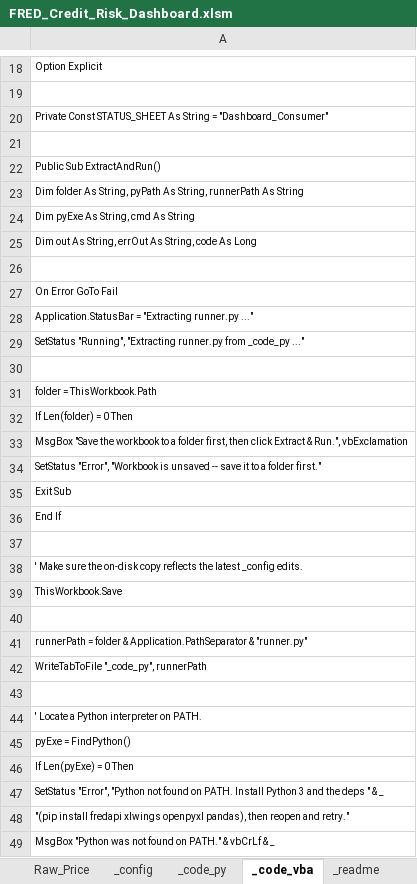
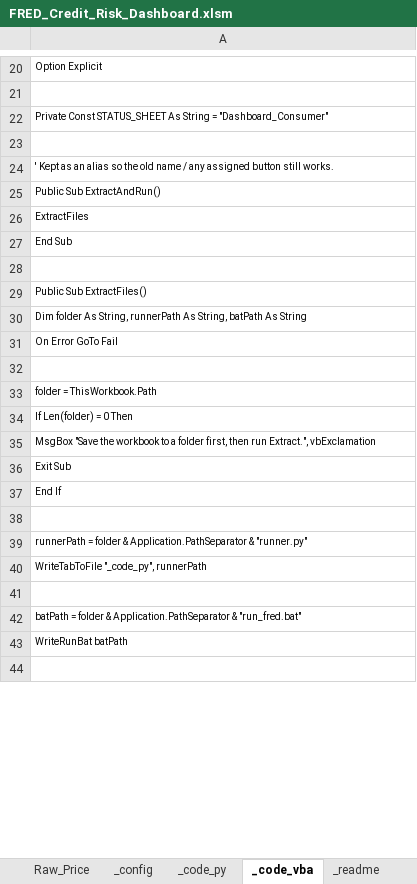
Before and after one commit to AJSethuraman/SATC, an Excel workbook: fred-credit-risk-dashboard/FRED_Credit_Risk_Dashboard.xlsm, sheet _code_vba, drawn as a sheet; only a part is shown, gaps mark what is left out; the shorter side is filled out with more unchanged rows; values as stored, in another font and other column widths than the file's, no borders; removed rows and columns are numbered as before the commit, all else as after; the diff covers the shown part only; the diff names each change by its address in the sheet, - before the commit and + after, or states it on an @@ line.

```diff
--- a/fred-credit-risk-dashboard/FRED_Credit_Risk_Dashboard.xlsm (sheet _code_vba)
+++ b/fred-credit-risk-dashboard/FRED_Credit_Risk_Dashboard.xlsm (sheet _code_vba)
+row 24: ' Kept as an alias so the old name / any assigned button still works.
-A26: Dim folder As String, pyPath As String, runnerPath As String
+A26: ExtractFiles
-A27: Dim pyExe As String, cmd As String
+A27: End Sub
-row 25: Dim out As String, errOut As String, code As Long
+row 29: Public Sub ExtractFiles()
+row 30: Dim folder As String, runnerPath As String, batPath As String
-row 28: Application.StatusBar = "Extracting runner.py ..."
-row 29: SetStatus "Running", "Extracting runner.py from _code_py ..."
-A35: …first, then click Extract & Run.", vbExclamation
+A35: …first, then run Extract.", vbExclamation
-row 34: SetStatus "Error", "Workbook is unsaved -- save it to a folder first."
-row 37: (empty)
-row 38: ' Make sure the on-disk copy reflects the latest _config edits.
-row 39: ThisWorkbook.Save
-A42: ' Locate a Python interpreter on PATH.
+A42: batPath = folder & Application.PathSeparator & "run_fred.bat"
-A43: pyExe = FindPython()
+A43: WriteRunBat batPath
-row 46: If Len(pyExe) = 0 Then
-row 47: SetStatus "Error", "Python not found on PATH. Install Python 3 and the deps " & _
-row 48: "(pip install fredapi xlwings openpyxl pandas), then reopen and retry."
-row 49: MsgBox "Python was not found on PATH." & vbCrLf & _
```
Also changed, not shown: 7 added rows, 46 removed rows and 47 edited cells elsewhere in this sheet, sheet _readme, 2 other files.
